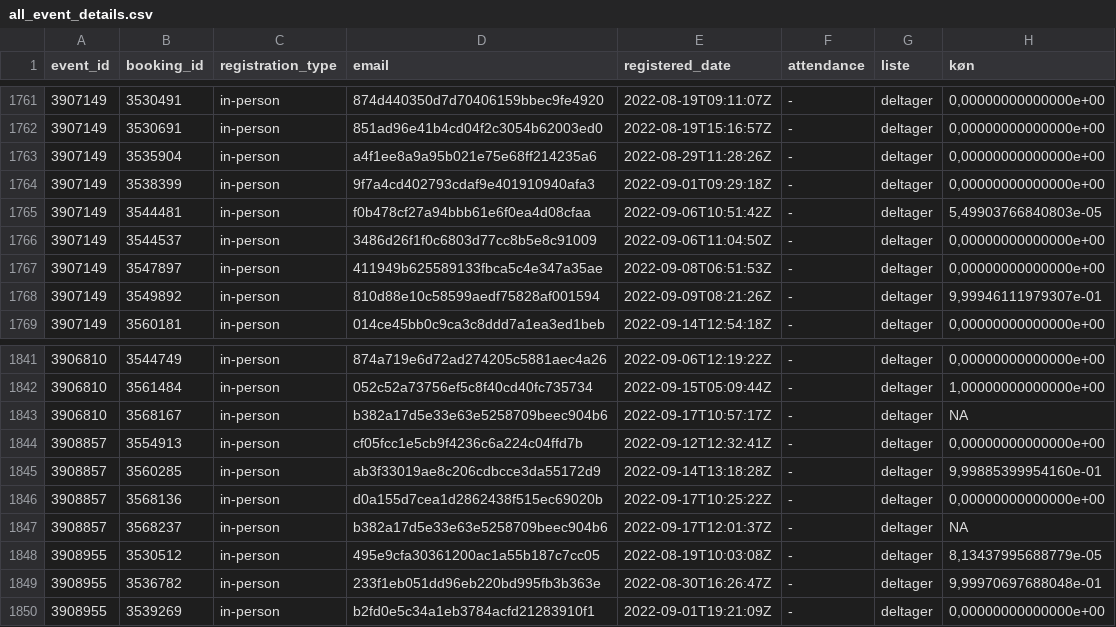
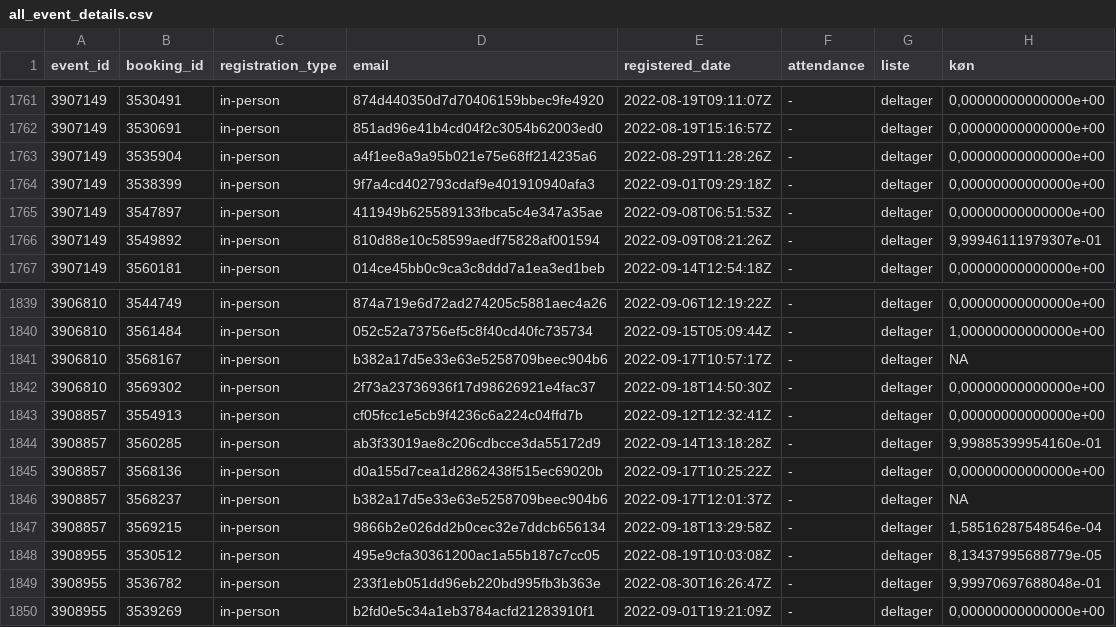
Before and after one commit to KUBDatalab/tal-og-data, a CSV file: data/event_data/all_event_details.csv, drawn as a sheet; only a part is shown, gaps mark what is left out; removed rows and columns are numbered as before the commit, all else as after; the diff names each change by its address in the sheet, - before the commit and + after, or states it on an @@ line.

```diff
--- a/data/event_data/all_event_details.csv
+++ b/data/event_data/all_event_details.csv
-row 1765: 3907149 | 3544481 | in-person | f0b478cf27a94bbb61e6f0ea4d08cfaa | 2022-09-06T10:51:42Z | - | deltager | 5,49903766840803e-05
-row 1766: 3907149 | 3544537 | in-person | 3486d26f1f0c6803d77cc8b5e8c91009 | 2022-09-06T11:04:50Z | - | deltager | 0,00000000000000e+00
+row 1842: 3906810 | 3569302 | in-person | 2f73a23736936f17d98626921e4fac37 | 2022-09-18T14:50:30Z | - | deltager | 0,00000000000000e+00
+row 1847: 3908857 | 3569215 | in-person | 9866b2e026dd2b0cec32e7ddcb656134 | 2022-09-18T13:29:58Z | - | deltager | 1,58516287548546e-04
```
Also changed, not shown: data/event_data/aktuelt_events.csv, data/event_data/current_events_details.csv, 2 other files.
